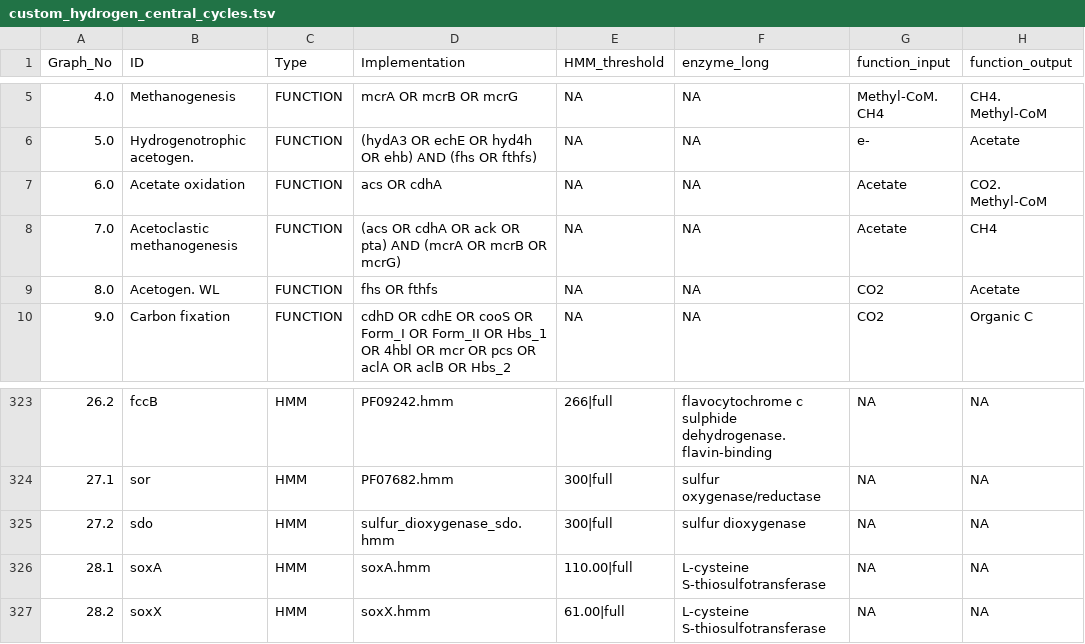
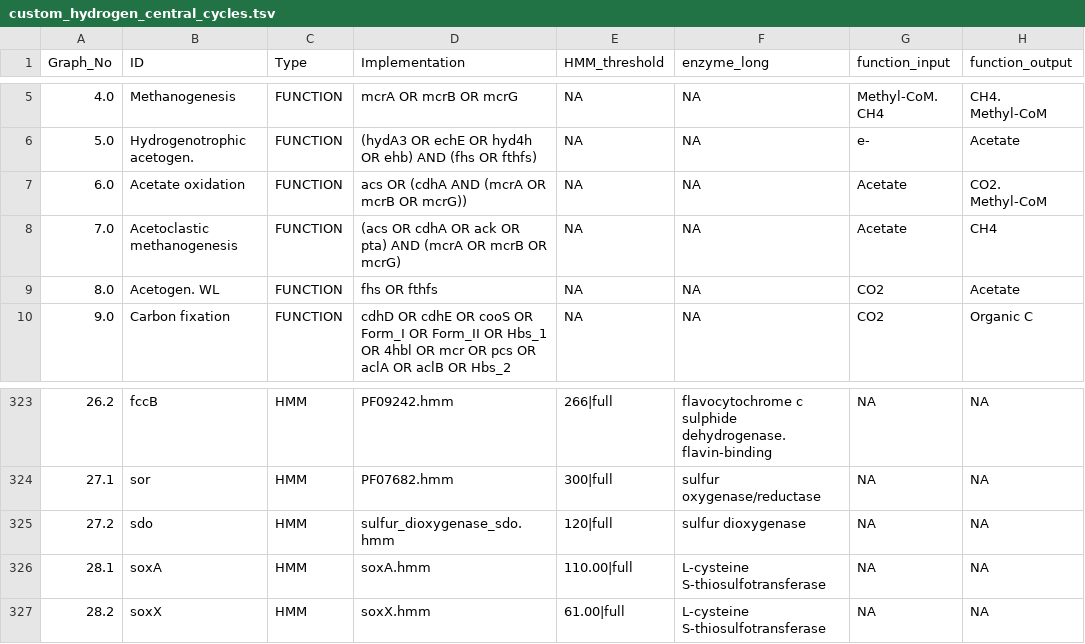
Before and after one commit to ArnaudBelcour/bigecyhmm, a TSV file: bigecyhmm/hmm_databases/custom_hydrogen_central_cycles.tsv, drawn as a sheet; only a part is shown, gaps mark what is left out; the diff names each change by its address in the sheet, - before the commit and + after, or states it on an @@ line.

```diff
--- a/bigecyhmm/hmm_databases/custom_hydrogen_central_cycles.tsv
+++ b/bigecyhmm/hmm_databases/custom_hydrogen_central_cycles.tsv
-D7 (Implementation): acs OR cdhA
+D7 (Implementation): acs OR (cdhA AND (mcrA OR mcrB OR mcrG))
-E325 (HMM_threshold): 300|full
+E325 (HMM_threshold): 120|full
```
Also changed, not shown: bigecyhmm/hmm_databases/hmm_table_template.tsv.
